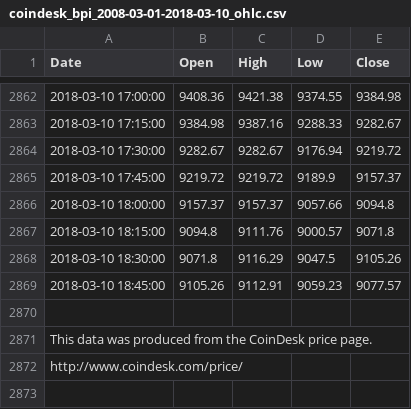
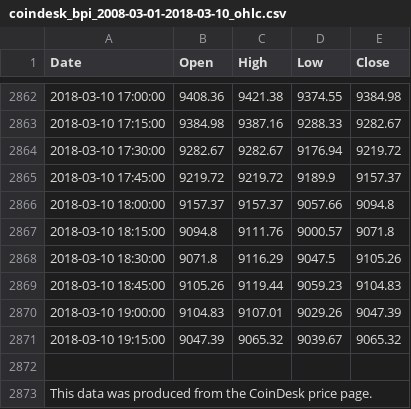
Before and after one commit to kevin63857/metacrypto, a CSV file: data/coindesk_bpi_2008-03-01-2018-03-10_ohlc.csv, drawn as a sheet; only a part is shown, gaps mark what is left out; the shorter side is filled out with more unchanged rows.

Commit message:
symlinks for latest price data, and add the paper's scraper

```diff
--- a/data/coindesk_bpi_2008-03-01-2018-03-10_ohlc.csv
+++ b/data/coindesk_bpi_2008-03-01-2018-03-10_ohlc.csv
@@ -2868,3 +2868,5 @@ Date,Open,High,Low,Close
 "2018-03-10 18:30:00",9071.8,9116.29,9047.5,9105.26
-"2018-03-10 18:45:00",9105.26,9112.91,9059.23,9077.57
+"2018-03-10 18:45:00",9105.26,9119.44,9059.23,9104.83
+"2018-03-10 19:00:00",9104.83,9107.01,9029.26,9047.39
+"2018-03-10 19:15:00",9047.39,9065.32,9039.67,9065.32
 
```
Also changed, not shown: data/coindesk_eth_2008-03-01-2018-03-10_ohlc.csv, data/coindesk_ltc_2008-03-01-2018-03-10_ohlc.csv, 15 other files.
